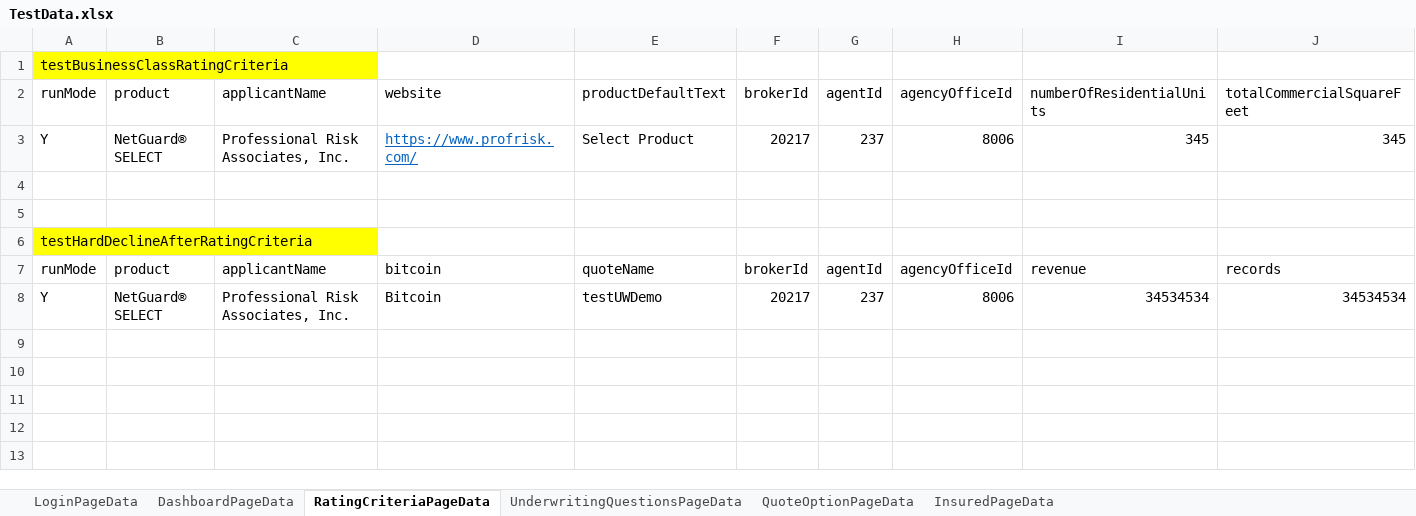
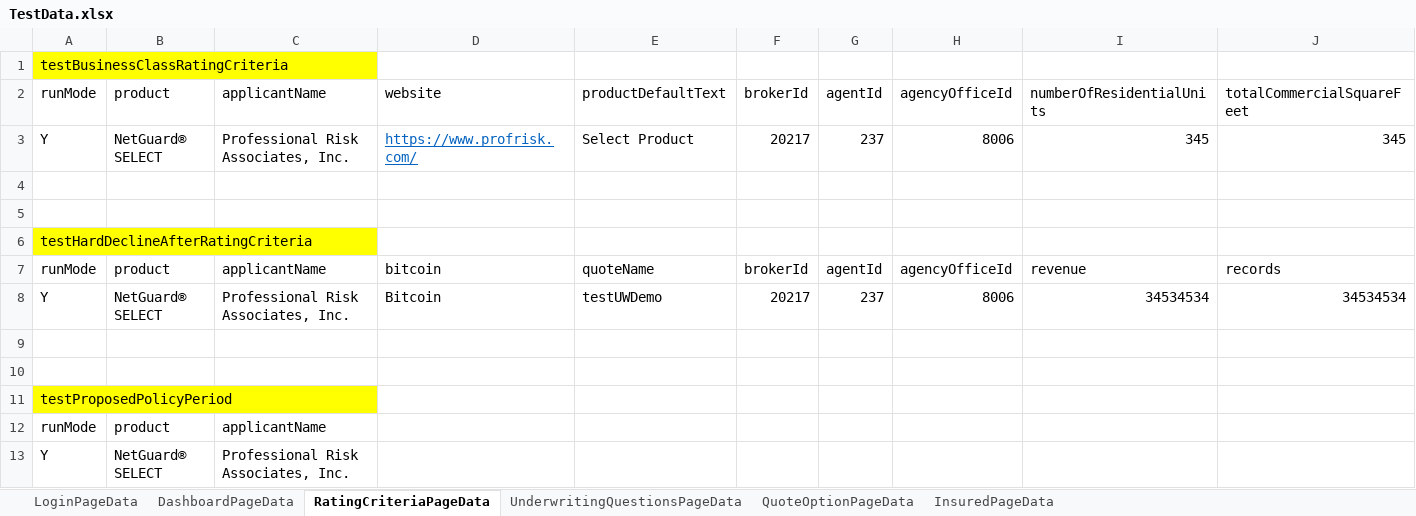
Before and after one commit to aza13/java-selenium-latest, an Excel workbook: src/main/resources/TestData.xlsx, sheet RatingCriteriaPageData, drawn as a sheet; only a part is shown; values as stored, in another font and other column widths than the file's, no borders; rows hold the shown columns only; the diff names each change by its address in the sheet, - before the commit and + after, or states it on an @@ line.

```diff
--- a/src/main/resources/TestData.xlsx (sheet RatingCriteriaPageData)
+++ b/src/main/resources/TestData.xlsx (sheet RatingCriteriaPageData)
+row 9: (empty)
+row 10: (empty)
+row 11: testProposedPolicyPeriod
+row 12: runMode | product | applicantName
+row 13: Y | NetGuard® SELECT | Professional Risk Associates, Inc.
```
Also changed, not shown: sheet UnderwritingQuestionsPageData, sheet DashboardPageData, 9 other files.
